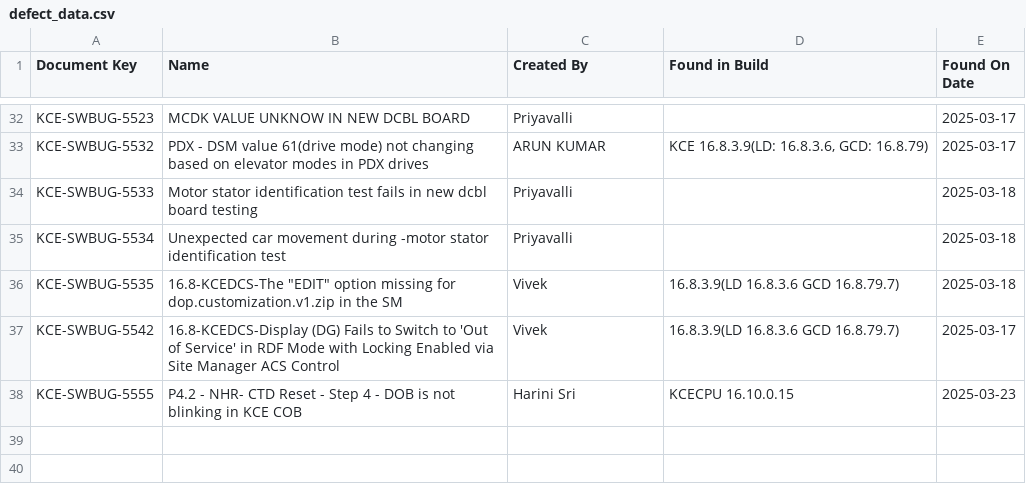
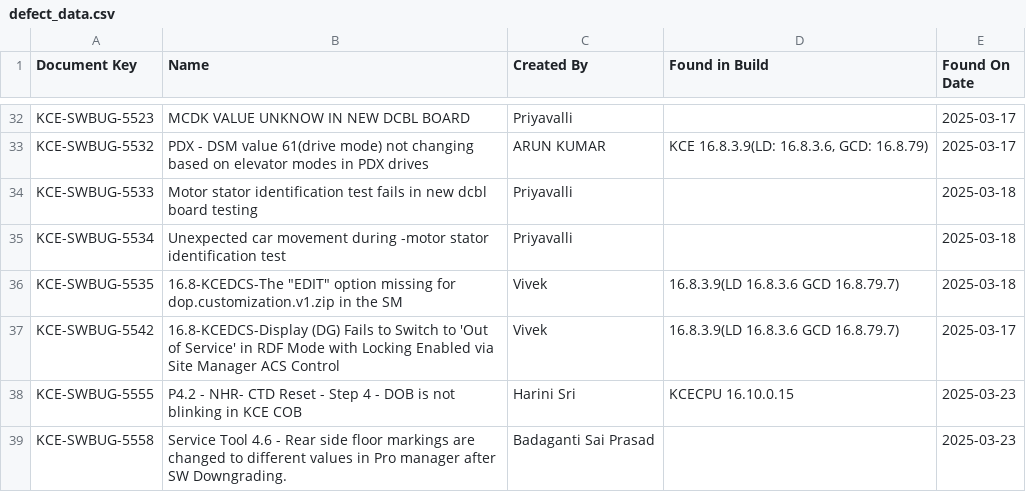
Before and after one commit to DineshGoverthanan/KCE_KPI, a CSV file: defect_data.csv, drawn as a sheet; only a part is shown, gaps mark what is left out; the diff names each change by its address in the sheet, - before the commit and + after, or states it on an @@ line.

```diff
--- a/defect_data.csv
+++ b/defect_data.csv
+row 39: KCE-SWBUG-5558 | Service Tool 4.6 - Rear side floor markings are changed to different values in Pro manager after SW Downgrading. | Badaganti Sai Prasad |  | 2025-03-23
```
Also changed, not shown: kp_data.csv, 1 other file.
